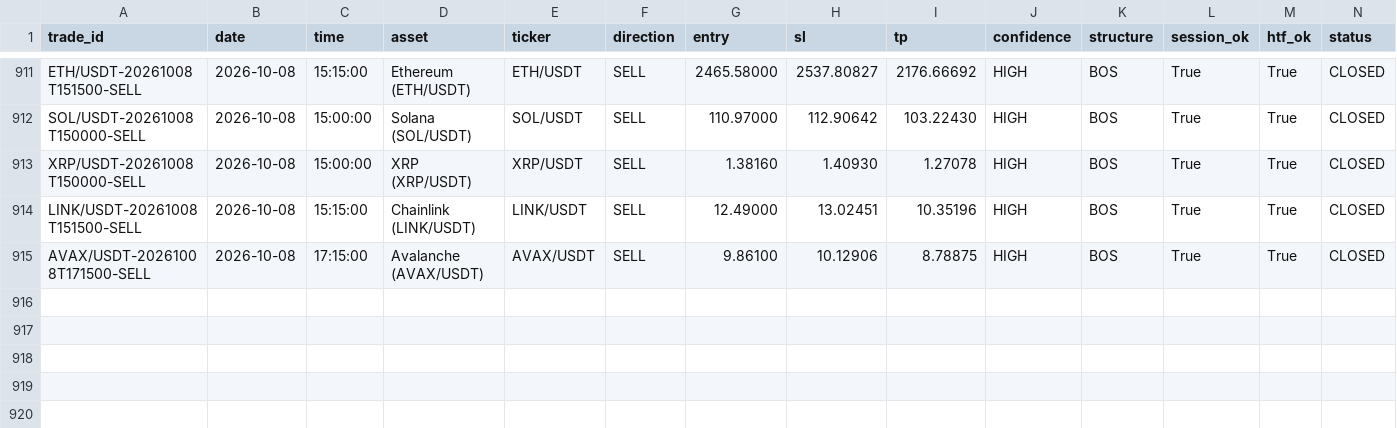
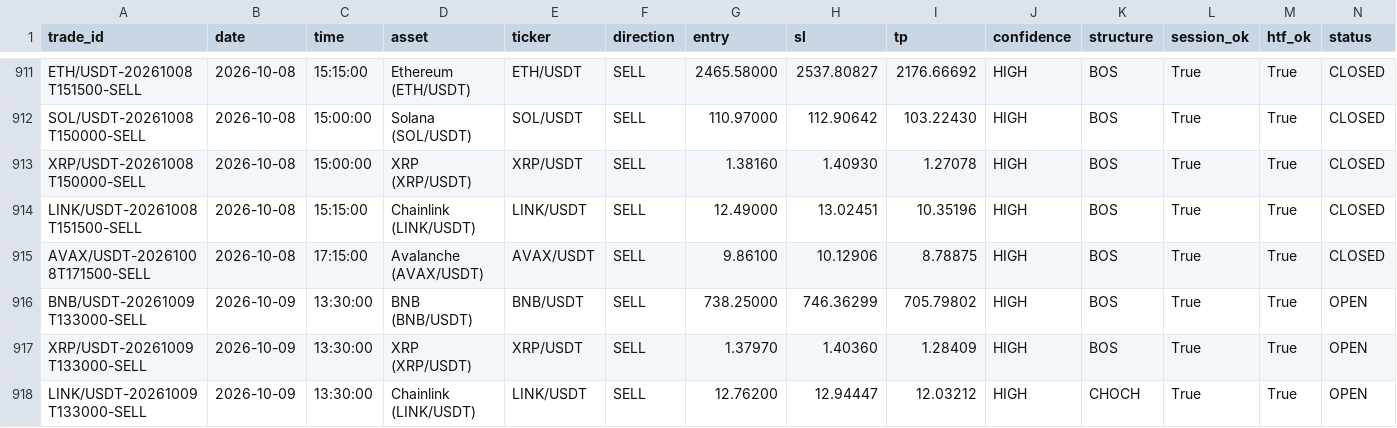
Before and after one commit to shukanwadhawana-cloud/Paper-trading-, a CSV file: paper_trades.csv, drawn as a sheet; only a part is shown, gaps mark what is left out; rows hold the shown columns only; the diff names each change by its address in the sheet, - before the commit and + after, or states it on an @@ line.

```diff
--- a/paper_trades.csv
+++ b/paper_trades.csv
+row 916: BNB/USDT-20261009T133000-SELL | 2026-10-09 | 13:30:00 | BNB (BNB/USDT) | BNB/USDT | SELL | 738.25000 | 746.36299 | 705.79802 | HIGH | BOS | True | True | OPEN
+row 917: XRP/USDT-20261009T133000-SELL | 2026-10-09 | 13:30:00 | XRP (XRP/USDT) | XRP/USDT | SELL | 1.37970 | 1.40360 | 1.28409 | HIGH | BOS | True | True | OPEN
+row 918: LINK/USDT-20261009T133000-SELL | 2026-10-09 | 13:30:00 | Chainlink (LINK/USDT) | LINK/USDT | SELL | 12.76200 | 12.94447 | 12.03212 | HIGH | CHOCH | True | True | OPEN
```
Also changed, not shown: 1 other file.
